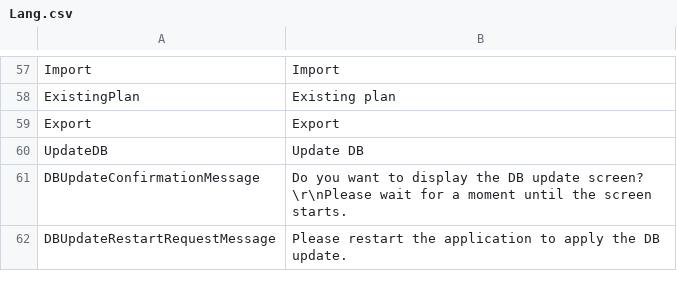
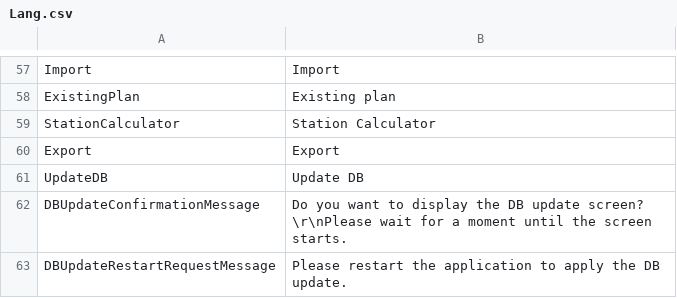
Before and after one commit to Ocelot1210/X4_ComplexCalculator, a CSV file: X4_ComplexCalculator/Localization/Lang.csv, drawn as a sheet; only a part is shown, gaps mark what is left out.

```diff
--- a/X4_ComplexCalculator/Localization/Lang.csv
+++ b/X4_ComplexCalculator/Localization/Lang.csv
@@ -58,2 +58,3 @@ Import;Import
 ExistingPlan;Existing plan
+StationCalculator;Station Calculator
 Export;Export
```
Also changed, not shown: X4_ComplexCalculator/Localization/Lang.en-US.csv, X4_ComplexCalculator/Localization/Lang.ja-JP.csv, 5 other files.
